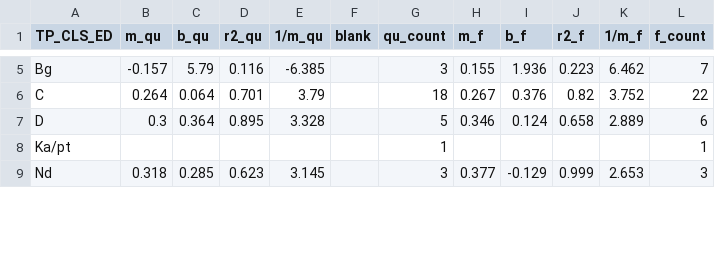
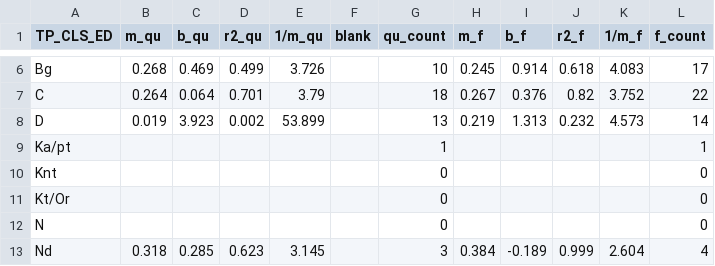
Before and after one commit to marcus-gafka/v25b_buildings, a CSV file: data/LinReg_Models.csv, drawn as a sheet; only a part is shown, gaps mark what is left out; addresses are those after the commit; the diff covers the shown part only; the diff names each change by its address in the sheet, - before the commit and + after, or states it on an @@ line.

```diff
--- a/data/LinReg_Models.csv
+++ b/data/LinReg_Models.csv
-B6 (m_qu): -0.157
+B6 (m_qu): 0.268
-C6 (b_qu): 5.79
+C6 (b_qu): 0.469
-D6 (r2_qu): 0.116
+D6 (r2_qu): 0.499
-E6 (1/m_qu): -6.385
+E6 (1/m_qu): 3.726
-G6 (qu_count): 3
+G6 (qu_count): 10
-H6 (m_f): 0.155
+H6 (m_f): 0.245
-I6 (b_f): 1.936
+I6 (b_f): 0.914
-J6 (r2_f): 0.223
+J6 (r2_f): 0.618
-K6 (1/m_f): 6.462
+K6 (1/m_f): 4.083
-L6 (f_count): 7
+L6 (f_count): 17
-B8 (m_qu): 0.3
+B8 (m_qu): 0.019
-C8 (b_qu): 0.364
+C8 (b_qu): 3.923
-D8 (r2_qu): 0.895
+D8 (r2_qu): 0.002
-E8 (1/m_qu): 3.328
+E8 (1/m_qu): 53.899
-G8 (qu_count): 5
+G8 (qu_count): 13
-H8 (m_f): 0.346
+H8 (m_f): 0.219
-I8 (b_f): 0.124
+I8 (b_f): 1.313
-J8 (r2_f): 0.658
+J8 (r2_f): 0.232
-K8 (1/m_f): 2.889
+K8 (1/m_f): 4.573
-L8 (f_count): 6
+L8 (f_count): 14
+row 10: Knt |  |  |  |  |  | 0 |  |  |  |  | 0
+row 11: Kt/Or |  |  |  |  |  | 0 |  |  |  |  | 0
+row 12: N |  |  |  |  |  | 0 |  |  |  |  | 0
-H13 (m_f): 0.377
+H13 (m_f): 0.384
-I13 (b_f): -0.129
+I13 (b_f): -0.189
-K13 (1/m_f): 2.653
+K13 (1/m_f): 2.604
-L13 (f_count): 3
+L13 (f_count): 4
```
Also changed, not shown: 5 added rows and 79 edited cells elsewhere in this file, 45 other files.
